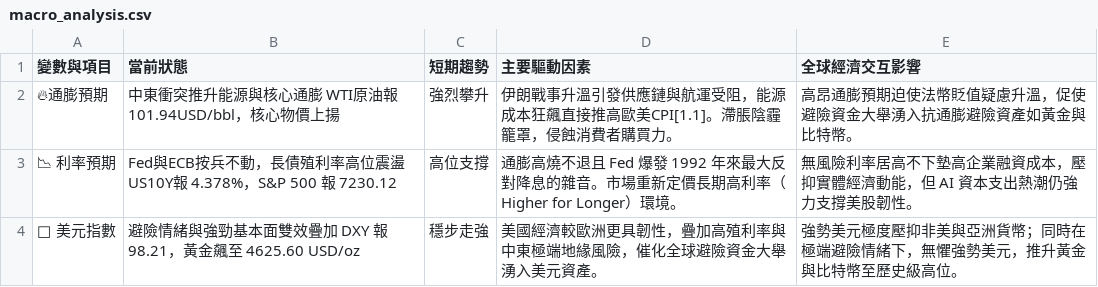
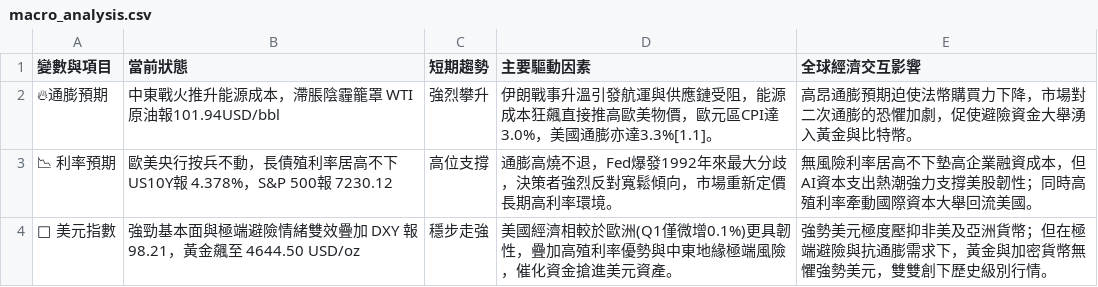
Before and after one commit to soga52-rgb/macro-dashboard, a CSV file: macro_analysis.csv, drawn as a sheet.

```diff
--- a/macro_analysis.csv
+++ b/macro_analysis.csv
@@ -1,4 +1,4 @@
 變數與項目,當前狀態,短期趨勢,主要驅動因素,全球經濟交互影響
-🔥通膨預期,中東衝突推升能源與核心通膨 WTI原油報101.94USD/bbl，核心物價上揚,強烈攀升,伊朗戰事升溫引發供應鏈與航運受阻，能源成本狂飆直接推高歐美CPI[1.1]。滯脹陰霾籠罩，侵蝕消費者購買力。,高昂通膨預期迫使法幣貶值疑慮升溫，促使避險資金大舉湧入抗通膨避險資產如黃金與比特幣。
-📉 利率預期,Fed與ECB按兵不動，長債殖利率高位震盪 US10Y報 4.378%，S&P 500 報 7230.12,高位支撐,通膨高燒不退且 Fed 爆發 1992 年來最大反對降息的雜音。市場重新定價長期高利率（Higher for Longer）環境。,無風險利率居高不下墊高企業融資成本，壓抑實體經濟動能，但 AI 資本支出熱潮仍強力支撐美股韌性。
-🦅 美元指數,避險情緒與強勁基本面雙效疊加 DXY 報 98.21，黃金飆至 4625.60 USD/oz,穩步走強,美國經濟較歐洲更具韌性，疊加高殖利率與中東極端地緣風險，催化全球避險資金大舉湧入美元資產。,強勢美元極度壓抑非美與亞洲貨幣；同時在極端避險情緒下，無懼強勢美元，推升黃金與比特幣至歷史級高位。
+🔥通膨預期,中東戰火推升能源成本，滯脹陰霾籠罩 WTI原油報101.94USD/bbl,強烈攀升,伊朗戰事升溫引發航運與供應鏈受阻，能源成本狂飆直接推高歐美物價，歐元區CPI達3.0%，美國通膨亦達3.3%[1.1]。,高昂通膨預期迫使法幣購買力下降，市場對二次通膨的恐懼加劇，促使避險資金大舉湧入黃金與比特幣。
+📉 利率預期,歐美央行按兵不動，長債殖利率居高不下 US10Y報 4.378%，S&P 500報 7230.12,高位支撐,通膨高燒不退，Fed爆發1992年來最大分歧，決策者強烈反對寬鬆傾向，市場重新定價長期高利率環境。,無風險利率居高不下墊高企業融資成本，但AI資本支出熱潮強力支撐美股韌性；同時高殖利率牽動國際資本大舉回流美國。
+🦅 美元指數,強勁基本面與極端避險情緒雙效疊加 DXY 報 98.21，黃金飆至 4644.50 USD/oz,穩步走強,美國經濟相較於歐洲(Q1僅微增0.1%)更具韌性，疊加高殖利率優勢與中東地緣極端風險，催化資金搶進美元資產。,強勢美元極度壓抑非美及亞洲貨幣；但在極端避險與抗通膨需求下，黃金與加密貨幣無懼強勢美元，雙雙創下歷史級別行情。
```
Also changed, not shown: 3 other files.
